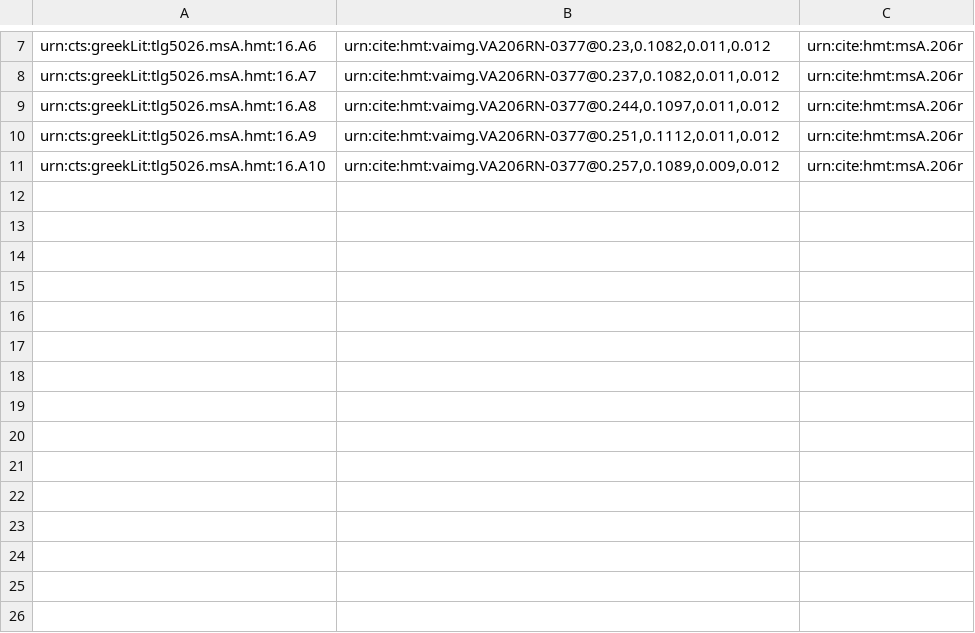
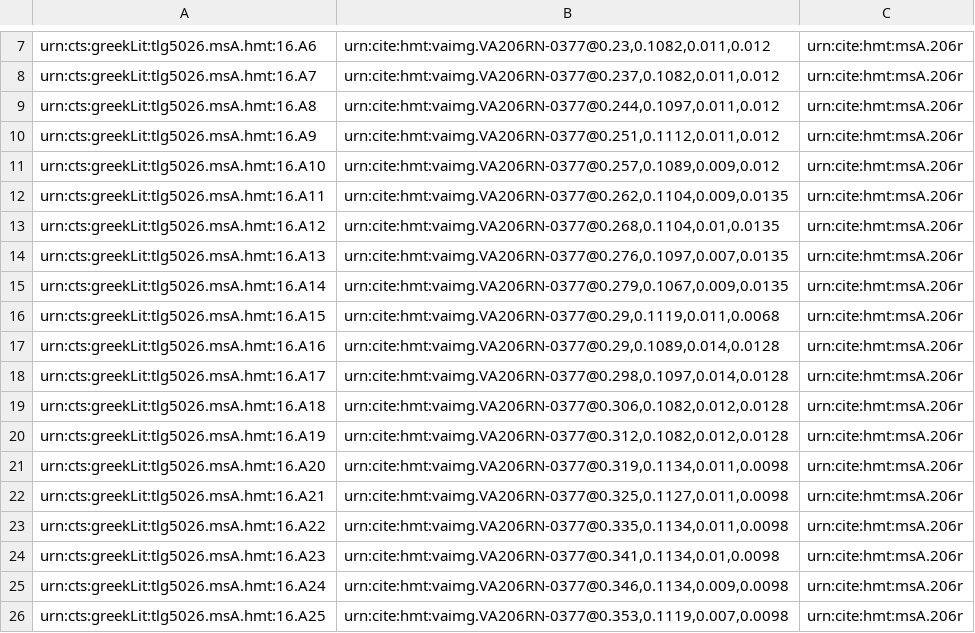
Before and after one commit to hmteditors/furman, a CSV file: TeamA/collections/venA-mainScholia.csv, drawn as a sheet; only a part is shown, gaps mark what is left out; the diff names each change by its address in the sheet, - before the commit and + after, or states it on an @@ line.

Commit message:
Update venA-mainScholia.csv

```diff
--- a/TeamA/collections/venA-mainScholia.csv
+++ b/TeamA/collections/venA-mainScholia.csv
+row 12: urn:cts:greekLit:tlg5026.msA.hmt:16.A11 | urn:cite:hmt:vaimg.VA206RN-0377@0.262,0.1104,0.009,0.0135 | urn:cite:hmt:msA.206r
+row 13: urn:cts:greekLit:tlg5026.msA.hmt:16.A12 | urn:cite:hmt:vaimg.VA206RN-0377@0.268,0.1104,0.01,0.0135 | urn:cite:hmt:msA.206r
+row 14: urn:cts:greekLit:tlg5026.msA.hmt:16.A13 | urn:cite:hmt:vaimg.VA206RN-0377@0.276,0.1097,0.007,0.0135 | urn:cite:hmt:msA.206r
+row 15: urn:cts:greekLit:tlg5026.msA.hmt:16.A14 | urn:cite:hmt:vaimg.VA206RN-0377@0.279,0.1067,0.009,0.0135 | urn:cite:hmt:msA.206r
+row 16: urn:cts:greekLit:tlg5026.msA.hmt:16.A15 | urn:cite:hmt:vaimg.VA206RN-0377@0.29,0.1119,0.011,0.0068 | urn:cite:hmt:msA.206r
+row 17: urn:cts:greekLit:tlg5026.msA.hmt:16.A16 | urn:cite:hmt:vaimg.VA206RN-0377@0.29,0.1089,0.014,0.0128 | urn:cite:hmt:msA.206r
+row 18: urn:cts:greekLit:tlg5026.msA.hmt:16.A17 | urn:cite:hmt:vaimg.VA206RN-0377@0.298,0.1097,0.014,0.0128 | urn:cite:hmt:msA.206r
+row 19: urn:cts:greekLit:tlg5026.msA.hmt:16.A18 | urn:cite:hmt:vaimg.VA206RN-0377@0.306,0.1082,0.012,0.0128 | urn:cite:hmt:msA.206r
+row 20: urn:cts:greekLit:tlg5026.msA.hmt:16.A19 | urn:cite:hmt:vaimg.VA206RN-0377@0.312,0.1082,0.012,0.0128 | urn:cite:hmt:msA.206r
+row 21: urn:cts:greekLit:tlg5026.msA.hmt:16.A20 | urn:cite:hmt:vaimg.VA206RN-0377@0.319,0.1134,0.011,0.0098 | urn:cite:hmt:msA.206r
+row 22: urn:cts:greekLit:tlg5026.msA.hmt:16.A21 | urn:cite:hmt:vaimg.VA206RN-0377@0.325,0.1127,0.011,0.0098 | urn:cite:hmt:msA.206r
+row 23: urn:cts:greekLit:tlg5026.msA.hmt:16.A22 | urn:cite:hmt:vaimg.VA206RN-0377@0.335,0.1134,0.011,0.0098 | urn:cite:hmt:msA.206r
+row 24: urn:cts:greekLit:tlg5026.msA.hmt:16.A23 | urn:cite:hmt:vaimg.VA206RN-0377@0.341,0.1134,0.01,0.0098 | urn:cite:hmt:msA.206r
+row 25: urn:cts:greekLit:tlg5026.msA.hmt:16.A24 | urn:cite:hmt:vaimg.VA206RN-0377@0.346,0.1134,0.009,0.0098 | urn:cite:hmt:msA.206r
+row 26: urn:cts:greekLit:tlg5026.msA.hmt:16.A25 | urn:cite:hmt:vaimg.VA206RN-0377@0.353,0.1119,0.007,0.0098 | urn:cite:hmt:msA.206r
```
